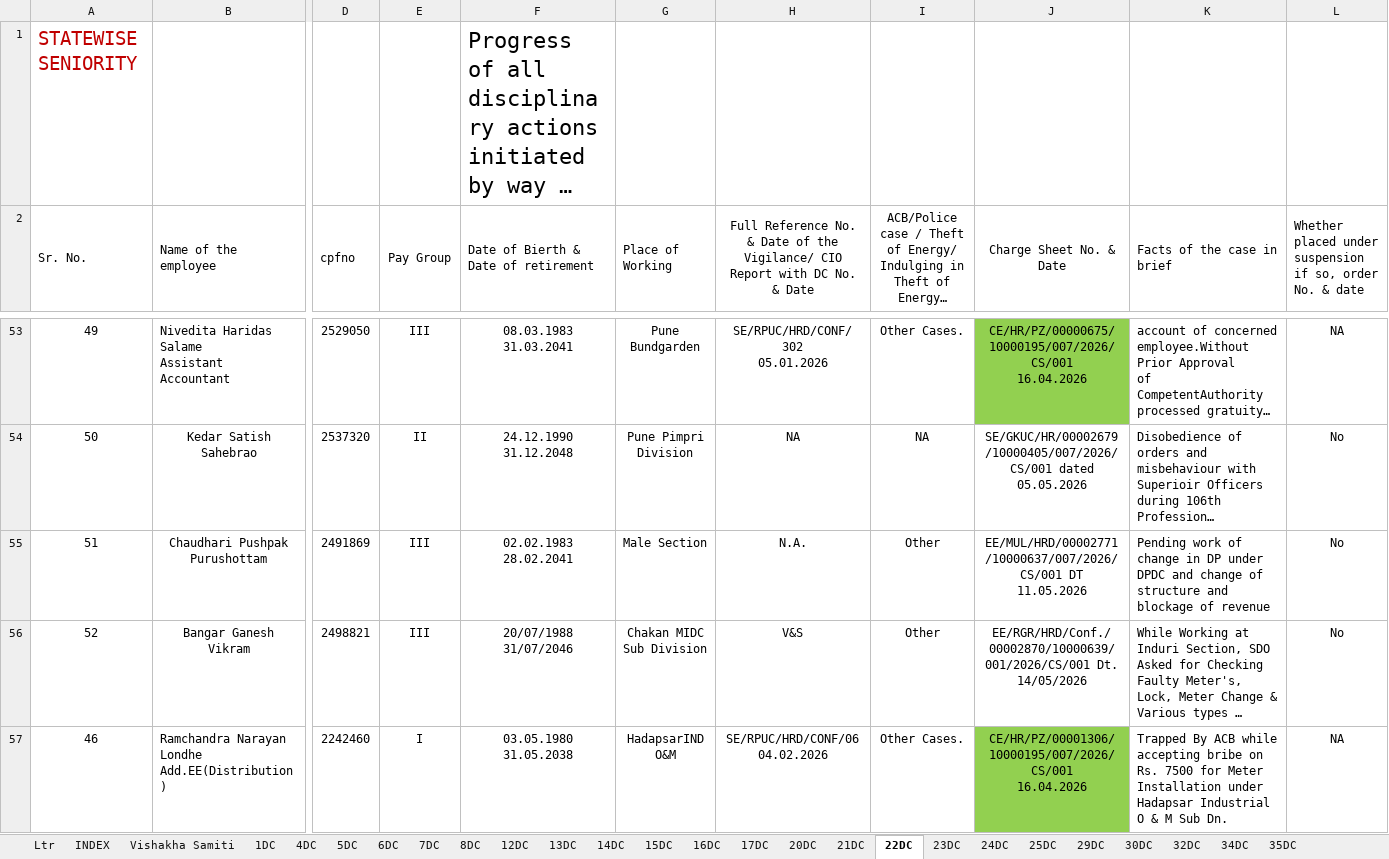
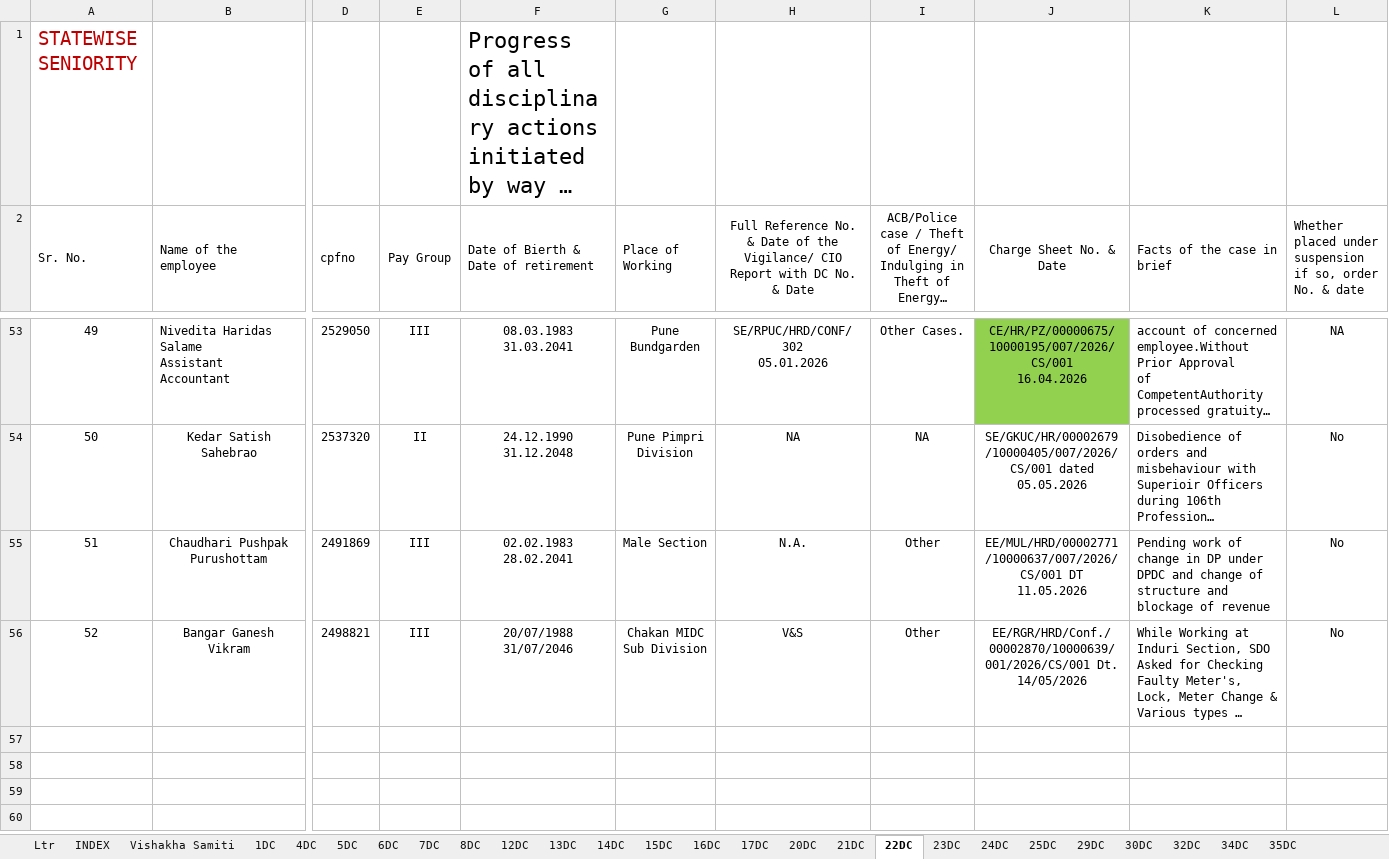
Before and after one commit to murkunden-cloud/PZ_DAMS, an Excel workbook: origional_35_dc.xlsx, sheet 22DC, drawn as a sheet; only a part is shown, gaps mark what is left out; long unchanged cells end in …; values as stored, in another font and other column widths than the file's, no borders; rows hold the shown columns only; ↵ is a line break in a cell; the diff names each change by its address in the sheet, - before the commit and + after, or states it on an @@ line.

```diff
--- a/origional_35_dc.xlsx (sheet 22DC)
+++ b/origional_35_dc.xlsx (sheet 22DC)
-row 57: 46 | Ramchandra Narayan ↵ Londhe ↵ Add.EE(Distribution) | 2242460 | I | 03.05.1980 ↵ 31.05.2038 | HadapsarIND ↵ O&M | SE/RPUC/HRD/CONF/06 ↵ 04.02.2026 | Other Cases. | CE/HR/PZ/00001306/10000195/007/2026/CS/001 ↵ 16.04.2026 | Trapped By ACB while accepting bribe on Rs. 7500 for Meter ↵ Installation under Hadapsar Industrial O & M Sub Dn. | NA
```
Also changed, not shown: sheet 6DC, sheet 32DC, sheet 34DC, hidden cells, 3 other files.
